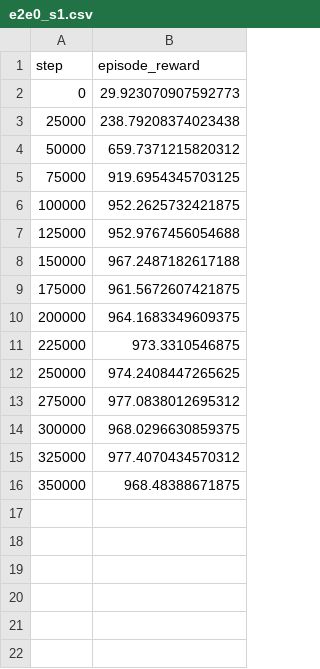
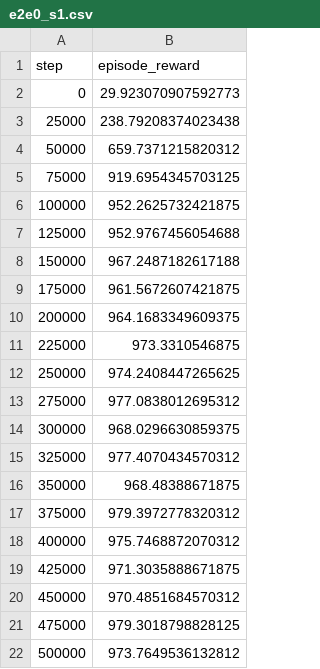
Before and after one commit to infinit-luffy/Learning-from-memory, a CSV file: experiments/results/e2e0/curves/e2e0_s1.csv, drawn as a sheet; the diff names each change by its address in the sheet, - before the commit and + after, or states it on an @@ line.

Commit message:
results(w2.1): E2E-0 三臂结案 —— 判据不通过，根因是 slot 跨帧置换
7 个 run × 500K 全部完成。

| agent step | slots+proprio | slots only | proprio only | pixel | 判据 |
|      50K   |        559.9  |    121.3   |      953.0   | 213.8 |  171 |
|     250K   |        976.1  |    225.1   |      979.5   | 675.5 |  540 |
|     500K   |        972.7  |    305.5   |      974.3   | 878.7 |   —  |

1. proprio 混淆被自建对照钉死：proprio_only 974.3 vs slots+proprio 972.7，
   差 1.6 分。§R4.8 成立，不再需要引官方数字。
2. 纯视觉 E2E-0 四个预注册点位全不过，500K 时 0.35×（判据 ≥0.8×）。
3. 冻结 slot 表征劣于原始像素 2.9 倍 —— 是倒退，不是无增益。

## 根因（写在我们自己的代码注释里）

ckpt 实读 slot_init_mode=shared。stage1.py:160 注释：
「freezes the spatial partition — slots do NOT track objects across frames」
且训练算 slow loss 前要 match_slots_nn 做最近邻匹配 → slot 下标跨帧无对应。

而 E2E-0 的 flatten(S_fg) 按固定下标拼接，对置换敏感。**接口不匹配。**

## 独立实测 diag_slot_features.py（300 步 rollout）

  same_slot_is_nearest   0.490   一半的 slot 每帧在换位置
  corr(Δobs, Δproprio)   0.035   观测变化与状态变化几乎零相关
  corr(Δ未门控, Δproprio) 0.077   去掉门控一样 → 问题在 slot 不在路由
  每步跳变维度           465/2048

TD-MPC2 全部机制建立在能从 (z_t,a_t) 预测 z_{t+1} 上。0.035 意味着
world model 的目标本身不可学，MPPI 在无意义空间里规划。305 分可解释。

推论：flatten 是 E2E-0 独有读出。E2E-1 的 binding transformer 对置换等变，
原理上免疫本失败模式。**不能从 E2E-0 失败推出方法失败。**

## 顺带修一个真 bug

retention_eval 在 difficulty=none 时把 HippoAct 臂路由到 TD-MPC2 自己的
dmcontrol，wrapper 被静默丢掉。这次因编码器宽度不同才炸出来（2072 vs 24），
宽度相同时会安静给出错误的数。已修 + 重跑 Q2。

三条候选路线（A 换 carryover_norm 重训 / B 读出改置换不变 / C 跳到 E2E-1）
及建议的零成本前置测量写在 §R4.9.5，**未选，需 cowork 拍板**。

```diff
--- a/experiments/results/e2e0/curves/e2e0_s1.csv
+++ b/experiments/results/e2e0/curves/e2e0_s1.csv
+row 17: 375000 | 979.3972778320312
+row 18: 400000 | 975.7468872070312
+row 19: 425000 | 971.3035888671875
+row 20: 450000 | 970.4851684570312
+row 21: 475000 | 979.3018798828125
+row 22: 500000 | 973.7649536132812
```
Also changed, not shown: experiments/results/e2e0/curves/e2e0_s3.csv, experiments/results/e2e0/curves/e2e0_s5.csv, 12 other files.
